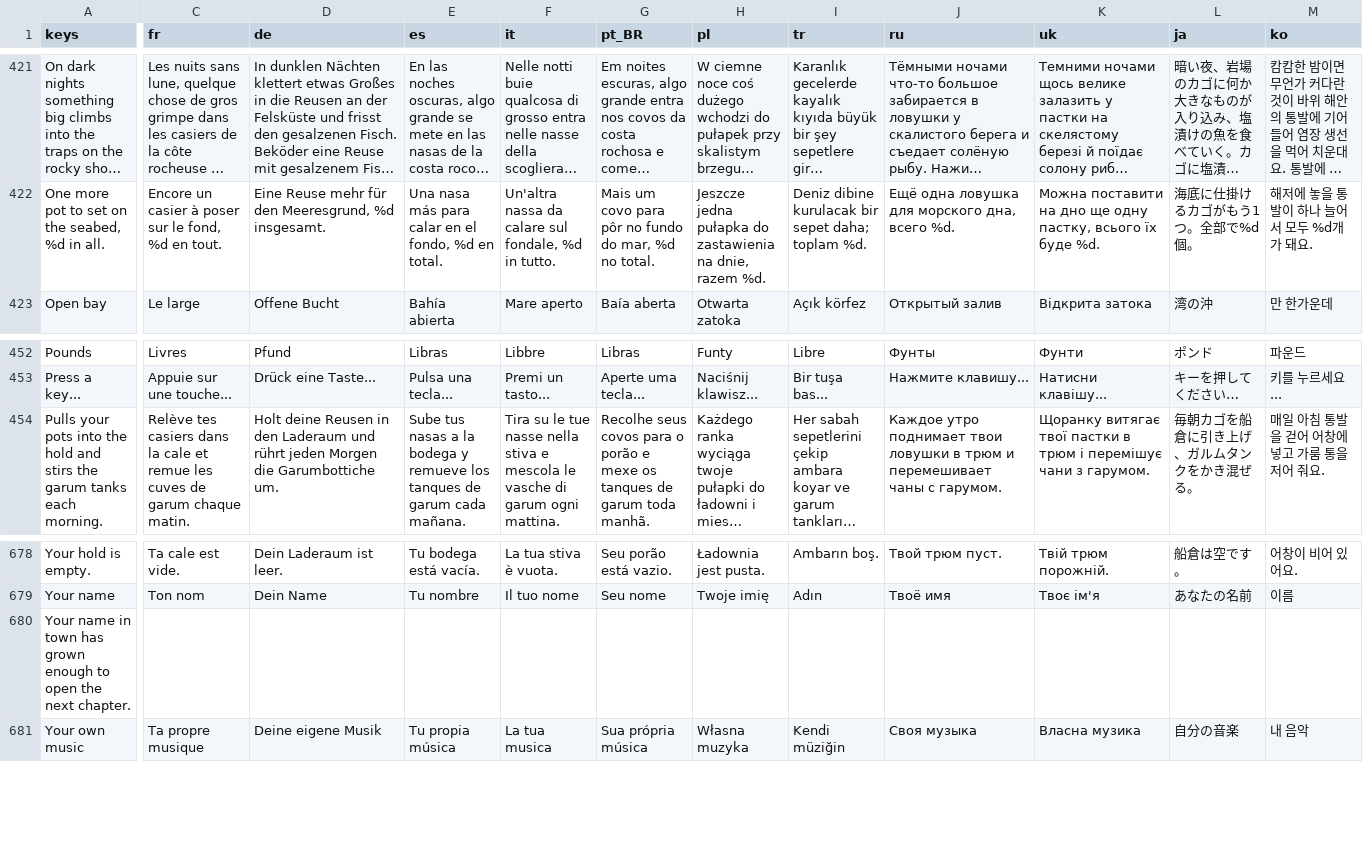
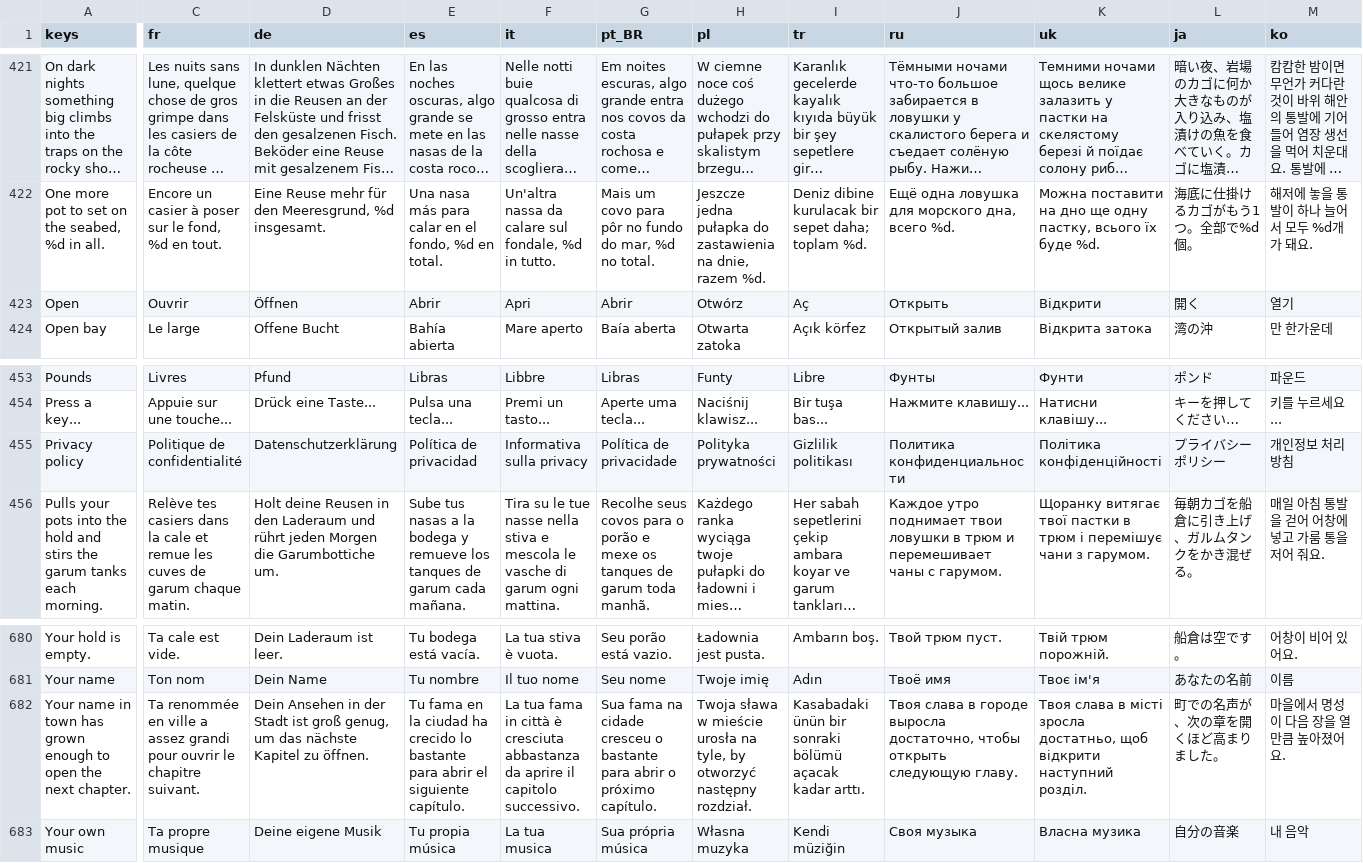
Before and after one commit to Evan260/Fishus-Maximus, a CSV file: game/translations/strings.csv, drawn as a sheet; only a part is shown, gaps mark what is left out; long unchanged cells end in …; addresses are those after the commit; rows hold the shown columns only; the diff covers the shown part only; the diff names each change by its address in the sheet, - before the commit and + after, or states it on an @@ line.

Commit message:
Privacy policy in the settings

```diff
--- a/game/translations/strings.csv
+++ b/game/translations/strings.csv
+row 423: Open | Ouvrir | Öffnen | Abrir | Apri | Abrir | Otwórz | Aç | Открыть | Відкрити | 開く | 열기
+row 455: Privacy policy | Politique de confidentialité | Datenschutzerklärung | Política de privacidad | Informativa sulla privacy | Política de privacidade | Polityka prywatności | Gizlilik politikası | Политика конфиденциальности | Політика конфіденційності | プライバシーポリシー | 개인정보 처리방침
-C682 (fr): (empty)
+C682 (fr): Ta renommée en ville a assez grandi pour ouvrir le chapitre suivant.
-D682 (de): (empty)
+D682 (de): Dein Ansehen in der Stadt ist groß genug, um das nächste Kapitel zu öffnen.
-E682 (es): (empty)
+E682 (es): Tu fama en la ciudad ha crecido lo bastante para abrir el siguiente capítulo.
-F682 (it): (empty)
+F682 (it): La tua fama in città è cresciuta abbastanza da aprire il capitolo successivo.
-G682 (pt_BR): (empty)
+G682 (pt_BR): Sua fama na cidade cresceu o bastante para abrir o próximo capítulo.
-H682 (pl): (empty)
+H682 (pl): Twoja sława w mieście urosła na tyle, by otworzyć następny rozdział.
-I682 (tr): (empty)
+I682 (tr): Kasabadaki ünün bir sonraki bölümü açacak kadar arttı.
-J682 (ru): (empty)
+J682 (ru): Твоя слава в городе выросла достаточно, чтобы открыть следующую главу.
-K682 (uk): (empty)
+K682 (uk): Твоя слава в місті зросла достатньо, щоб відкрити наступний розділ.
-L682 (ja): (empty)
+L682 (ja): 町での名声が、次の章を開くほど高まりました。
-M682 (ko): (empty)
+M682 (ko): 마을에서 명성이 다음 장을 열 만큼 높아졌어요.
```
Also changed, not shown: 2 edited cells elsewhere in this file, 17 other files.
